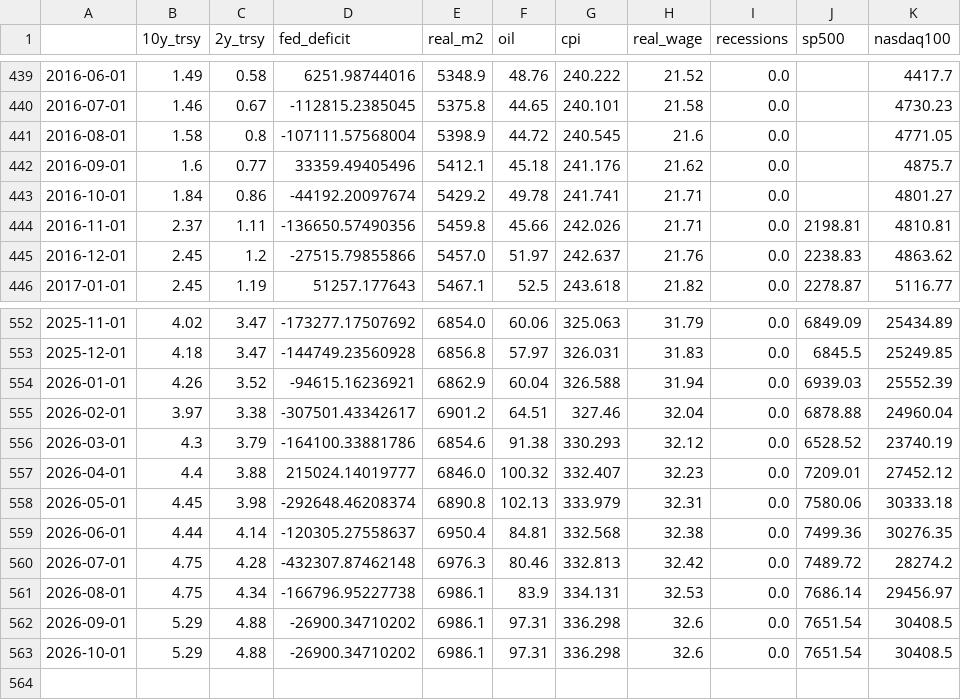
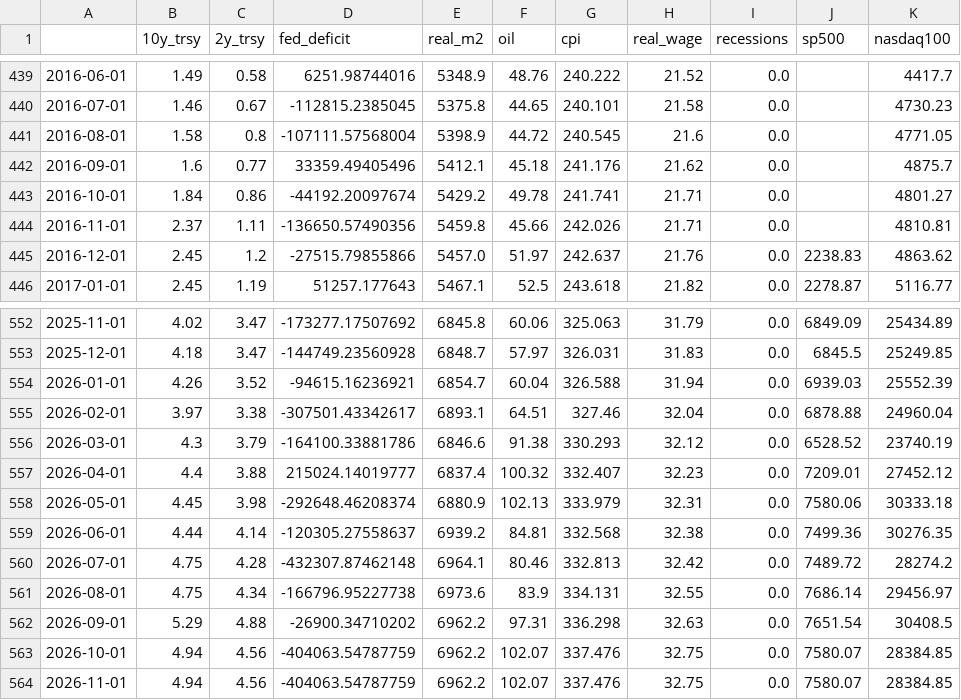
Before and after one commit to clementtan1990/TradingInsights, a CSV file: docs/data/raw_fred_data.csv, drawn as a sheet; only a part is shown, gaps mark what is left out; the diff covers the shown part only.

```diff
--- a/docs/data/raw_fred_data.csv
+++ b/docs/data/raw_fred_data.csv
@@ -443,3 +443,3 @@
 2016-10-01,1.84,0.86,-44192.20097674,5429.2,49.78,241.741,21.71,0.0,,4801.27
-2016-11-01,2.37,1.11,-136650.57490356,5459.8,45.66,242.026,21.71,0.0,2198.81,4810.81
+2016-11-01,2.37,1.11,-136650.57490356,5459.8,45.66,242.026,21.71,0.0,,4810.81
 2016-12-01,2.45,1.2,-27515.79855866,5457.0,51.97,242.637,21.76,0.0,2238.83,4863.62
@@ -552,12 +552,13 @@
-2025-11-01,4.02,3.47,-173277.17507692,6854.0,60.06,325.063,31.79,0.0,6849.09,25434.89
-2025-12-01,4.18,3.47,-144749.23560928,6856.8,57.97,326.031,31.83,0.0,6845.5,25249.85
-2026-01-01,4.26,3.52,-94615.16236921,6862.9,60.04,326.588,31.94,0.0,6939.03,25552.39
-2026-02-01,3.97,3.38,-307501.43342617,6901.2,64.51,327.46,32.04,0.0,6878.88,24960.04
-2026-03-01,4.3,3.79,-164100.33881786,6854.6,91.38,330.293,32.12,0.0,6528.52,23740.19
-2026-04-01,4.4,3.88,215024.14019777,6846.0,100.32,332.407,32.23,0.0,7209.01,27452.12
-2026-05-01,4.45,3.98,-292648.46208374,6890.8,102.13,333.979,32.31,0.0,7580.06,30333.18
-2026-06-01,4.44,4.14,-120305.27558637,6950.4,84.81,332.568,32.38,0.0,7499.36,30276.35
-2026-07-01,4.75,4.28,-432307.87462148,6976.3,80.46,332.813,32.42,0.0,7489.72,28274.2
-2026-08-01,4.75,4.34,-166796.95227738,6986.1,83.9,334.131,32.53,0.0,7686.14,29456.97
-2026-09-01,5.29,4.88,-26900.34710202,6986.1,97.31,336.298,32.6,0.0,7651.54,30408.5
-2026-10-01,5.29,4.88,-26900.34710202,6986.1,97.31,336.298,32.6,0.0,7651.54,30408.5
+2025-11-01,4.02,3.47,-173277.17507692,6845.8,60.06,325.063,31.79,0.0,6849.09,25434.89
+2025-12-01,4.18,3.47,-144749.23560928,6848.7,57.97,326.031,31.83,0.0,6845.5,25249.85
+2026-01-01,4.26,3.52,-94615.16236921,6854.7,60.04,326.588,31.94,0.0,6939.03,25552.39
+2026-02-01,3.97,3.38,-307501.43342617,6893.1,64.51,327.46,32.04,0.0,6878.88,24960.04
+2026-03-01,4.3,3.79,-164100.33881786,6846.6,91.38,330.293,32.12,0.0,6528.52,23740.19
+2026-04-01,4.4,3.88,215024.14019777,6837.4,100.32,332.407,32.23,0.0,7209.01,27452.12
+2026-05-01,4.45,3.98,-292648.46208374,6880.9,102.13,333.979,32.31,0.0,7580.06,30333.18
+2026-06-01,4.44,4.14,-120305.27558637,6939.2,84.81,332.568,32.38,0.0,7499.36,30276.35
+2026-07-01,4.75,4.28,-432307.87462148,6964.1,80.46,332.813,32.42,0.0,7489.72,28274.2
+2026-08-01,4.75,4.34,-166796.95227738,6973.6,83.9,334.131,32.55,0.0,7686.14,29456.97
+2026-09-01,5.29,4.88,-26900.34710202,6962.2,97.31,336.298,32.63,0.0,7651.54,30408.5
+2026-10-01,4.94,4.56,-404063.54787759,6962.2,102.07,337.476,32.75,0.0,7580.07,28384.85
+2026-11-01,4.94,4.56,-404063.54787759,6962.2,102.07,337.476,32.75,0.0,7580.07,28384.85
```
Also changed, not shown: 54 edited cells elsewhere in this file, docs/data/paulsen_component_flags.csv, docs/data/paulsen_fci_indicator.csv, 10 other files.
